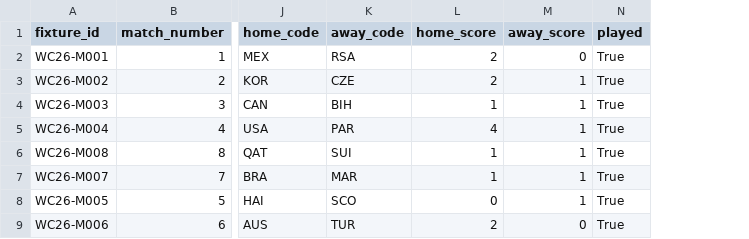
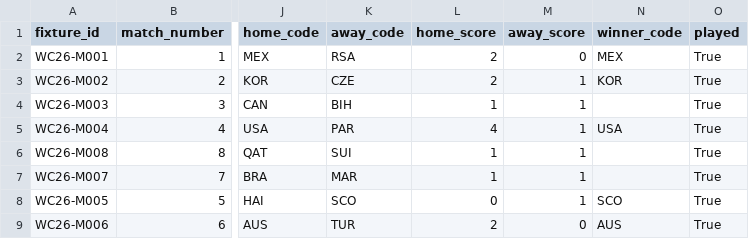
Before and after one commit to tj-chakravarthy/World-Cup-2026-Gap-Index, a CSV file: data/raw/fixtures_2026.csv, drawn as a sheet; only a part is shown, gaps mark what is left out; the diff names each change by its address in the sheet, - before the commit and + after, or states it on an @@ line.

Commit message:
knockout: pin shootout winners from the feed's Winner field
fetch discarded fixturedownload's per-match Winner; the sim inferred a tied knockout's
winner from whichever team the feed had advanced into the next fixture. Two holes: a
shootout winner stayed unpinned (sim re-drew it ~50/50) until the next round populated,
and a shootout-decided final could never be inferred at all — no next round — so the
champion probability stayed simulated after the tournament ended.

Store Winner as winner_code (the decisive side, shootout included; "Draw"/"" -> blank,
validated as a played participant) and pin off it directly in knockout_results. Score and
next-round inference kept as fallbacks for a feed that lags Winner. Final + third-place
match now resolve too.

fixtures_2026.csv regenerated (winner_code column added, scores unchanged). Manifest
re-blessed for the monte_carlo edit — sim logic only, the trained bundle is unchanged.

```diff
--- a/data/raw/fixtures_2026.csv
+++ b/data/raw/fixtures_2026.csv
+column N (winner_code), rows 2-9: MEX | KOR |  | USA |  |  | SCO | AUS
```
Also changed, not shown: 5 other files.
